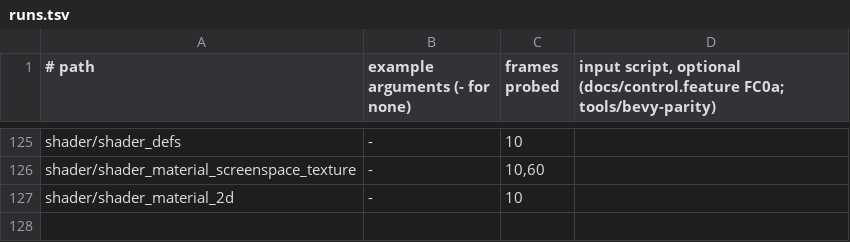
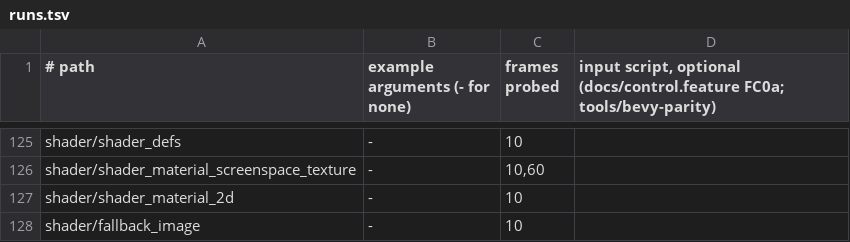
Before and after one commit to JimGHTB12/raea, a TSV file: bench/bevy-parity/runs.tsv, drawn as a sheet; only a part is shown, gaps mark what is left out.

```diff
--- a/bench/bevy-parity/runs.tsv
+++ b/bench/bevy-parity/runs.tsv
@@ -127 +127,2 @@ shader/shader_material_screenspace_texture	-	10,60
 shader/shader_material_2d	-	10
+shader/fallback_image	-	10
```
Also changed, not shown: 6 other files.
